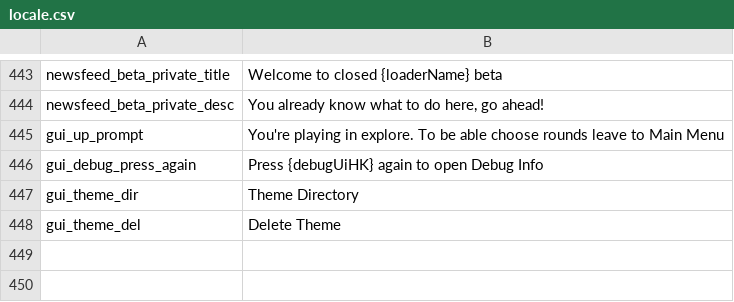
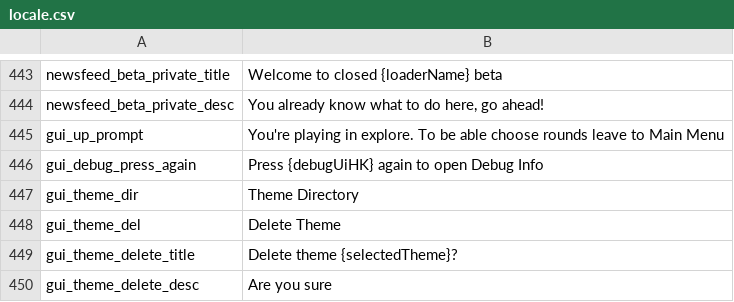
Before and after one commit to floyzi/floyzi.github.io, a CSV file: FGTools/localization/en/locale.csv, drawn as a sheet; only a part is shown, gaps mark what is left out; the diff names each change by its address in the sheet, - before the commit and + after, or states it on an @@ line.

Commit message:
Update locale.csv

```diff
--- a/FGTools/localization/en/locale.csv
+++ b/FGTools/localization/en/locale.csv
+row 449: gui_theme_delete_title | Delete theme {selectedTheme}?
+row 450: gui_theme_delete_desc | Are you sure
```
